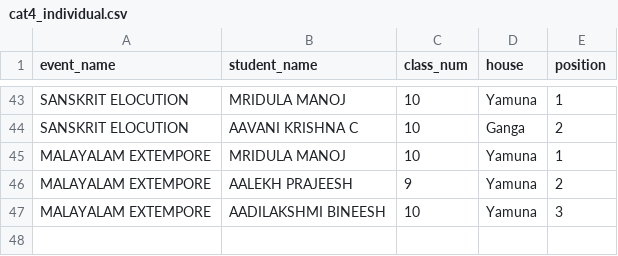
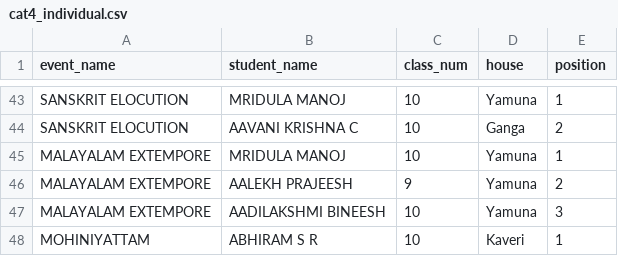
Before and after one commit to BVBIJK/Sameeksha, a CSV file: cat4_individual.csv, drawn as a sheet; only a part is shown, gaps mark what is left out.

Commit message:
Update cat4_individual.csv

```diff
--- a/cat4_individual.csv
+++ b/cat4_individual.csv
@@ -47 +47,2 @@ MALAYALAM EXTEMPORE,AALEKH PRAJEESH,9,Yamuna,2
 MALAYALAM EXTEMPORE,AADILAKSHMI BINEESH,10,Yamuna,3
+MOHINIYATTAM,ABHIRAM S R,10,Kaveri,1
```
